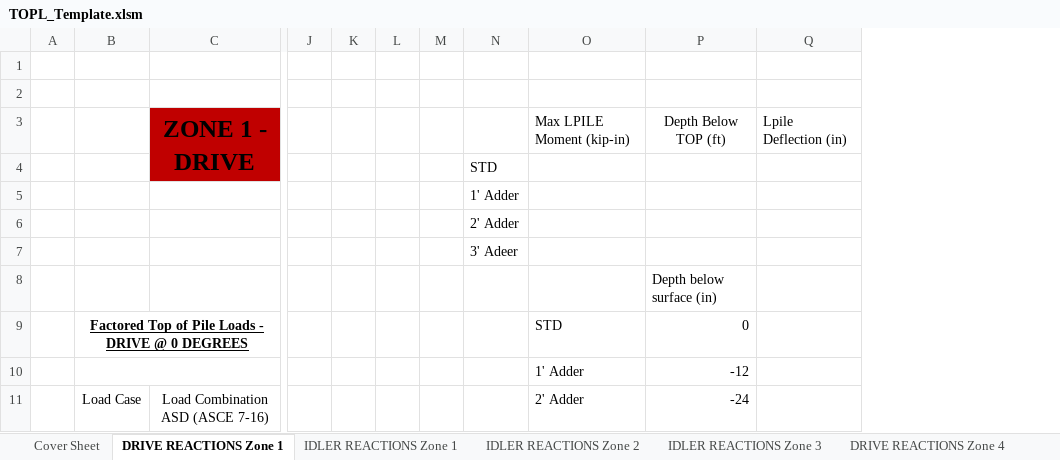
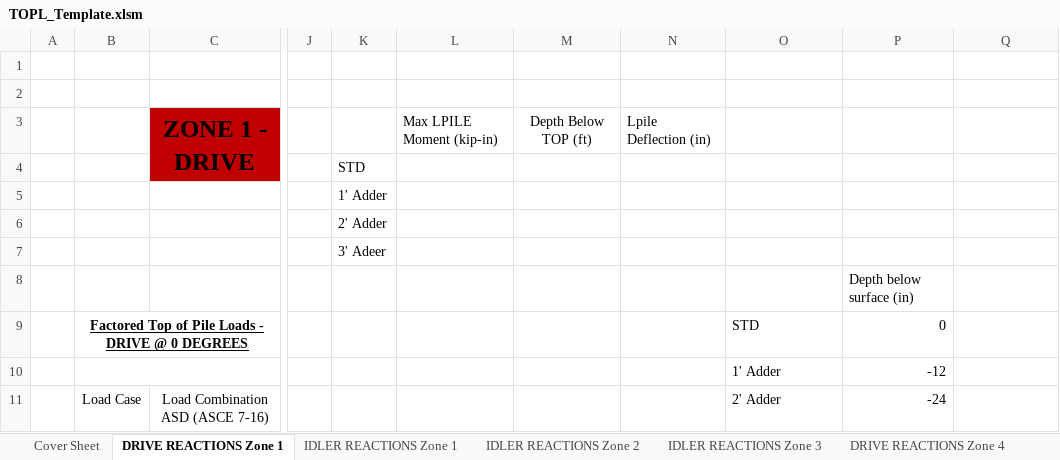
Before and after one commit to alainadefranco/workbook-consolidation-templates, an Excel workbook: TOPL_Template.xlsm, sheet DRIVE REACTIONS Zone 1, drawn as a sheet; only a part is shown, gaps mark what is left out; values as stored, in another font and other column widths than the file's, no borders; charts and pictures and conditional formats not drawn; removed rows and columns are numbered as before the commit, all else as after; rows hold the shown columns only; the diff names each change by its address in the sheet, - before the commit and + after, or states it on an @@ line.

```diff
--- a/TOPL_Template.xlsm (sheet DRIVE REACTIONS Zone 1)
+++ b/TOPL_Template.xlsm (sheet DRIVE REACTIONS Zone 1)
-column K, empty
-column L, empty
-column M, empty
+column L, empty
+column M, empty
+column N, empty
-row 3:  |  | ZONE 1 - DRIVE |  |  |  |  |  | Max LPILE Moment (kip-in) | Depth Below TOP (ft) | Lpile Deflection (in)
+row 3:  |  | ZONE 1 - DRIVE |  |  | Max LPILE Moment (kip-in) | Depth Below TOP (ft) | Lpile Deflection (in)
```
Also changed, not shown: sheet DRIVE REACTIONS Zone 4, sheet IDLER REACTIONS Zone 3, sheet IDLER REACTIONS Zone 1, sheet IDLER REACTIONS Zone 5, sheet IDLER REACTIONS Zone 2, formulas that keep their value, charts or pictures.
